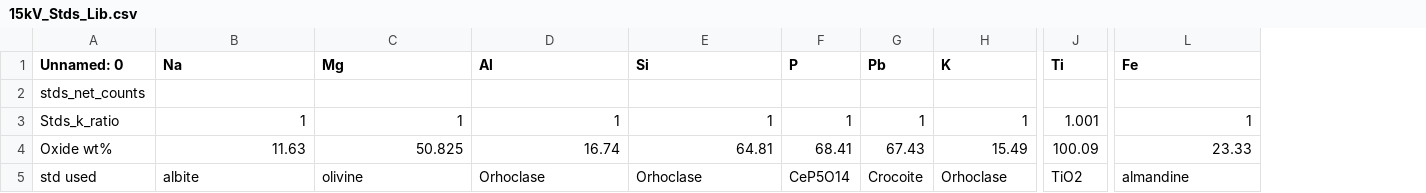
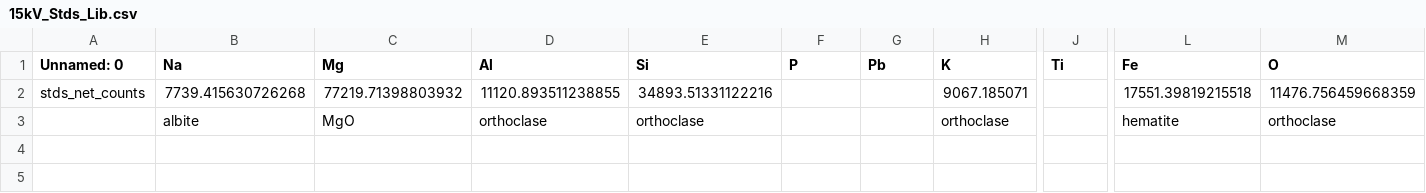
Before and after one commit to lam-thomas-f/Analysis-and-Image-Processing-for-Phase-Specific-Standards-Based-Quantification-of-SEM-EDS-Data, a CSV file: 15kV_Stds_Lib.csv, drawn as a sheet; only a part is shown, gaps mark what is left out; removed rows and columns are numbered as before the commit, all else as after; rows hold the shown columns only; the diff names each change by its address in the sheet, - before the commit and + after, or states it on an @@ line.

Commit message:
Add files via upload

```diff
--- a/15kV_Stds_Lib.csv
+++ b/15kV_Stds_Lib.csv
+column M (O), row 3: orthoclase
-row 2: stds_net_counts
-row 3: Stds_k_ratio | 1 | 1 | 1 | 1 | 1 | 1 | 1 | 1.001 | 1
-row 4: Oxide wt% | 11.63 | 50.825 | 16.74 | 64.81 | 68.41 | 67.43 | 15.49 | 100.09 | 23.33
+row 2: stds_net_counts | 7739.415630726268 | 77219.71398803932 | 11120.893511238855 | 34893.51331122216 |  |  | 9067.185071 |  | 17551.39819215518 | 11476.756459668359
-A3 (Unnamed: 0): std used
+A3 (Unnamed: 0): (empty)
-C3 (Mg): olivine
+C3 (Mg): MgO
-D3 (Al): Orhoclase
+D3 (Al): orthoclase
-E3 (Si): Orhoclase
+E3 (Si): orthoclase
-F3 (P): CeP5O14
+F3 (P): (empty)
-G3 (Pb): Crocoite
+G3 (Pb): (empty)
-H3 (K): Orhoclase
+H3 (K): orthoclase
-J3 (Ti): TiO2
+J3 (Ti): (empty)
-L3 (Fe): almandine
+L3 (Fe): hematite
```
